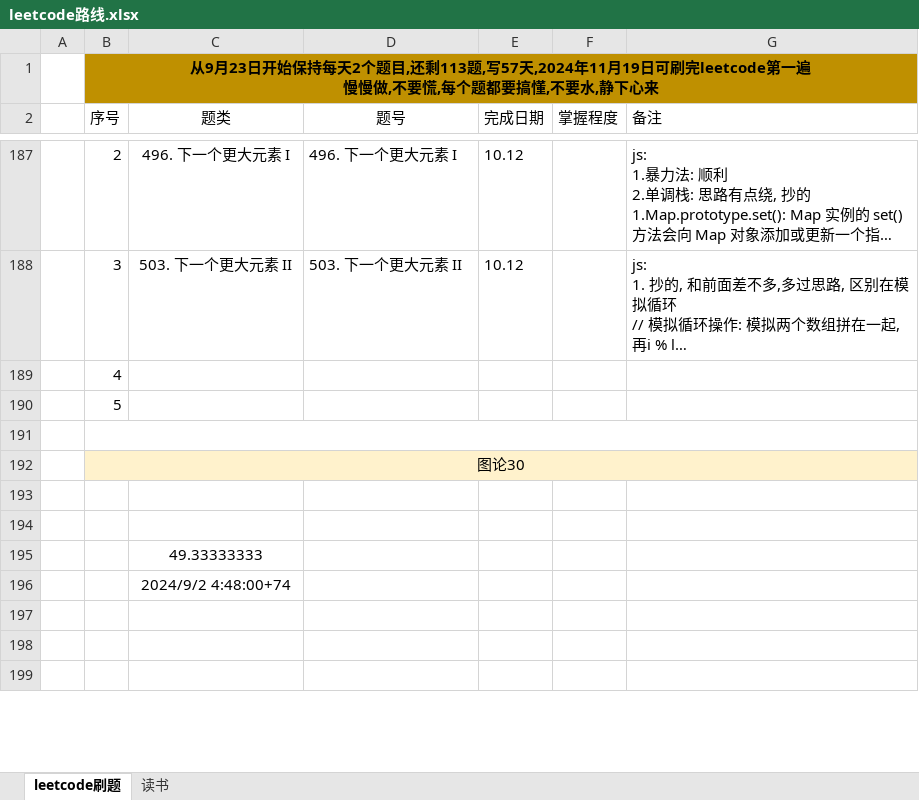
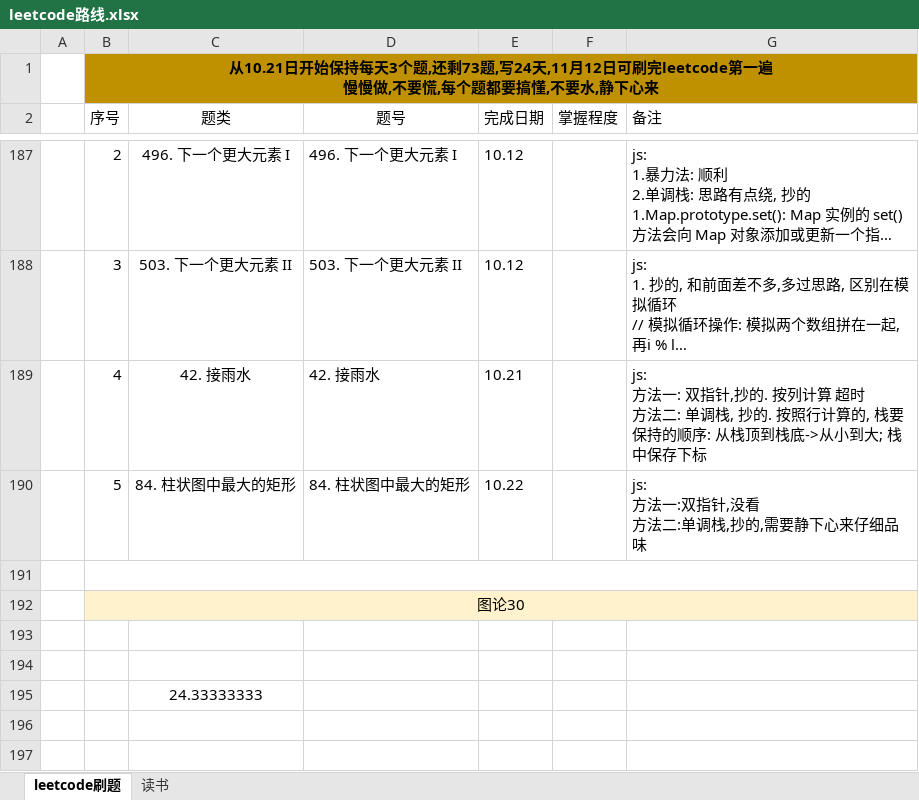
Before and after one commit to iaamlele/leetcode, an Excel workbook: leetcode路线.xlsx, sheet leetcode刷题, drawn as a sheet; only a part is shown, gaps mark what is left out; the shorter side is filled out with more unchanged rows; long unchanged cells end in …; values as stored, in another font and other column widths than the file's, no borders; removed rows and columns are numbered as before the commit, all else as after; ↵ is a line break in a cell; the diff names each change by its address in the sheet, - before the commit and + after, or states it on an @@ line.

```diff
--- a/leetcode路线.xlsx (sheet leetcode刷题)
+++ b/leetcode路线.xlsx (sheet leetcode刷题)
-B1: 从9月23日开始保持每天2个题目,还剩113题,写57天,2024年11月19日可刷完…
+B1: 从10.21日开始保持每天3个题,还剩73题,写24天,11月12日可刷完…
-row 189:  | 4
-row 190:  | 5
+row 189:  | 4 | 42. 接雨水 | 42. 接雨水 | 10.21 |  | js: ↵ 方法一: 双指针,抄的. 按列计算 超时 ↵ 方法二: 单调栈, 抄的. 按照行计算的, 栈要保持的顺序: 从栈顶到栈底->从小到大; 栈中保存下标
+row 190:  | 5 | 84. 柱状图中最大的矩形 | 84. 柱状图中最大的矩形 | 10.22 |  | js: ↵ 方法一:双指针,没看 ↵ 方法二:单调栈,抄的,需要静下心来仔细品味
-C195: 49.33333333
+C195: 24.33333333
-C196: 2024/9/2 4:48:00+74
+C196: (empty)
```
Also changed, not shown: 1 other file.
